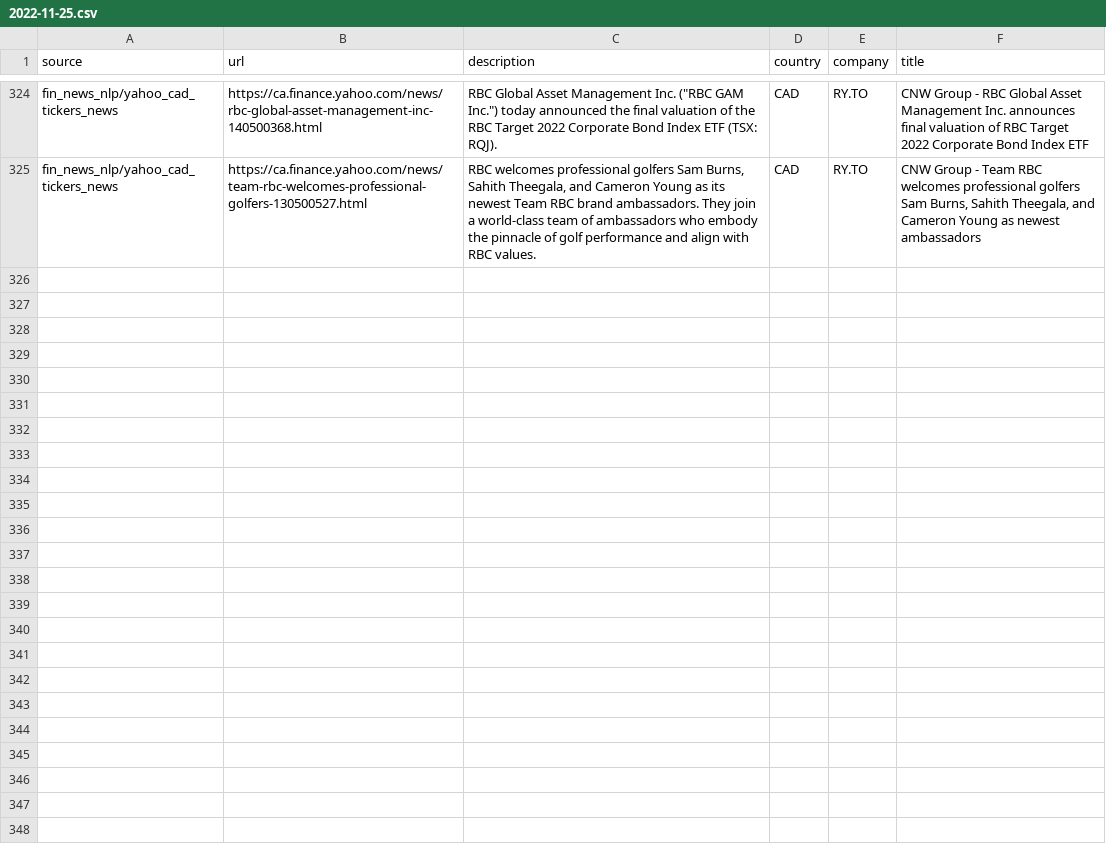
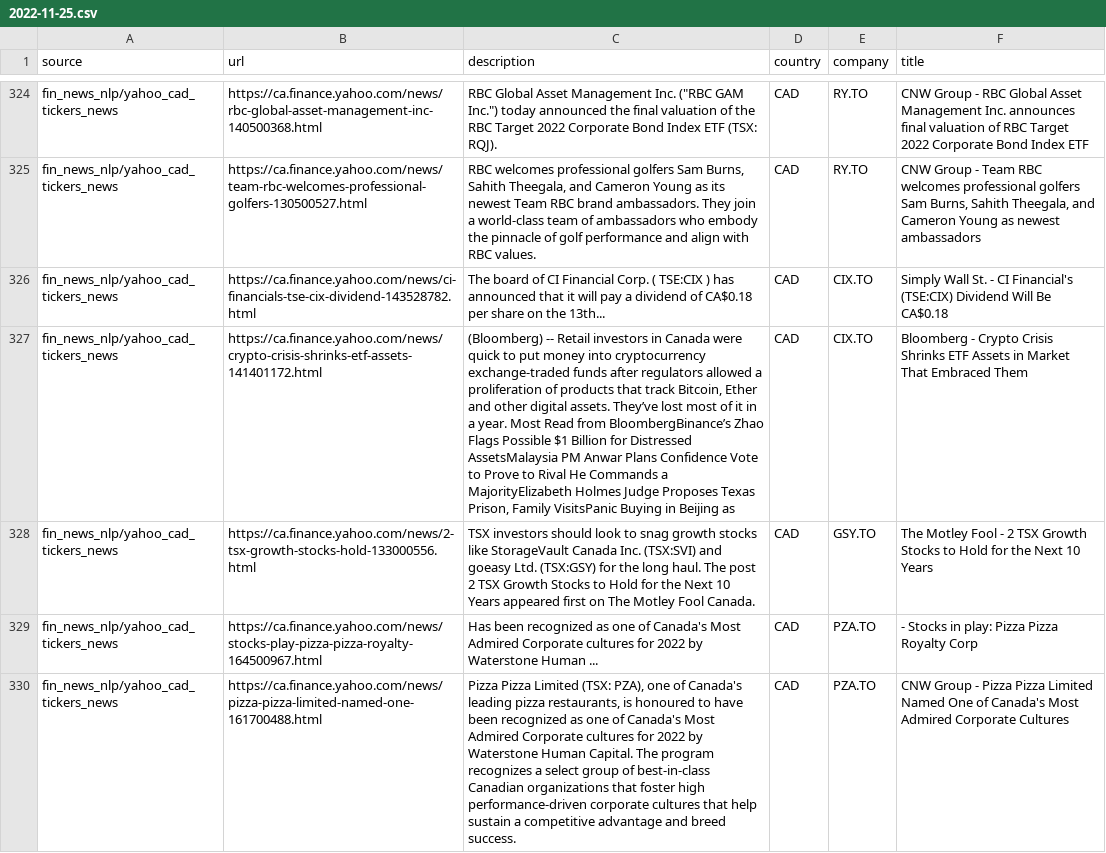
Before and after one commit to dli-invest/reccomendation-engine, a CSV file: ref/training/2022-11-25.csv, drawn as a sheet; only a part is shown, gaps mark what is left out; the diff names each change by its address in the sheet, - before the commit and + after, or states it on an @@ line.

```diff
--- a/ref/training/2022-11-25.csv
+++ b/ref/training/2022-11-25.csv
+row 326: fin_news_nlp/yahoo_cad_tickers_news | https://ca.finance.yahoo.com/news/ci-financials-tse-cix-dividend-143528782.html | The board of CI Financial Corp. ( TSE:CIX ) has announced that it will pay a dividend of CA$0.18 per share on the 13th... | CAD | CIX.TO | Simply Wall St. - CI Financial's (TSE:CIX) Dividend Will Be CA$0.18
+row 327: fin_news_nlp/yahoo_cad_tickers_news | https://ca.finance.yahoo.com/news/crypto-crisis-shrinks-etf-assets-141401172.html | (Bloomberg) -- Retail investors in Canada were quick to put money into cryptocurrency exchange-traded funds after regulators allowed a proliferation of products that track Bitcoin, Ether and other digital assets. They’ve lost most of it in a year. Most Read from BloombergBinance’s Zhao Flags Possible $1 Billion for Distressed AssetsMalaysia PM Anwar Plans Confidence Vote to Prove to Rival He Commands a MajorityElizabeth Holmes Judge Proposes Texas Prison, Family VisitsPanic Buying in Beijing as | CAD | CIX.TO | Bloomberg - Crypto Crisis Shrinks ETF Assets in Market That Embraced Them
+row 328: fin_news_nlp/yahoo_cad_tickers_news | https://ca.finance.yahoo.com/news/2-tsx-growth-stocks-hold-133000556.html | TSX investors should look to snag growth stocks like StorageVault Canada Inc. (TSX:SVI) and goeasy Ltd. (TSX:GSY) for the long haul. The post 2 TSX Growth Stocks to Hold for the Next 10 Years appeared first on The Motley Fool Canada. | CAD | GSY.TO | The Motley Fool - 2 TSX Growth Stocks to Hold for the Next 10 Years
+row 329: fin_news_nlp/yahoo_cad_tickers_news | https://ca.finance.yahoo.com/news/stocks-play-pizza-pizza-royalty-164500967.html | Has been recognized as one of Canada's Most Admired Corporate cultures for 2022 by Waterstone Human ... | CAD | PZA.TO | - Stocks in play: Pizza Pizza Royalty Corp
+row 330: fin_news_nlp/yahoo_cad_tickers_news | https://ca.finance.yahoo.com/news/pizza-pizza-limited-named-one-161700488.html | Pizza Pizza Limited (TSX: PZA), one of Canada's leading pizza restaurants, is honoured to have been recognized as one of Canada's Most Admired Corporate cultures for 2022 by Waterstone Human Capital. The program recognizes a select group of best-in-class Canadian organizations that foster high performance-driven corporate cultures that help sustain a competitive advantage and breed success. | CAD | PZA.TO | CNW Group - Pizza Pizza Limited Named One of Canada's Most Admired Corporate Cultures
```
Also changed, not shown: 1 other file.
